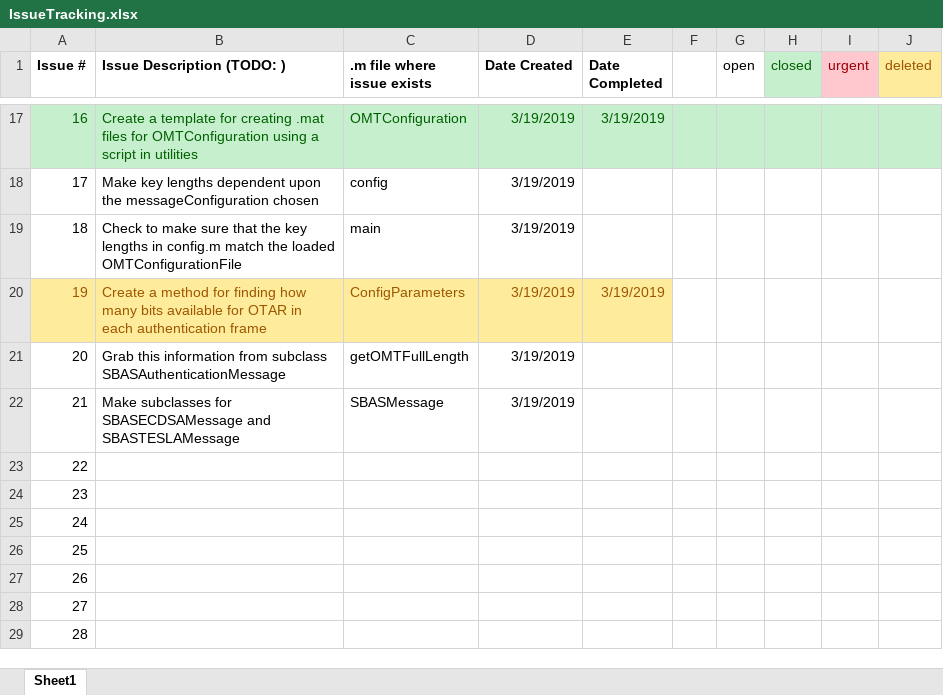
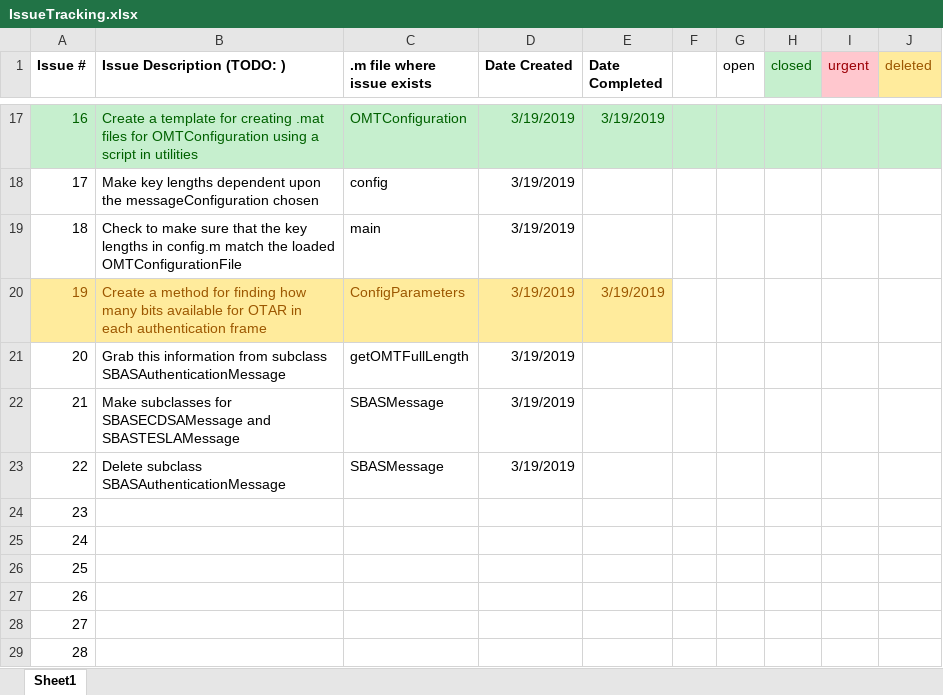
Before and after one commit to stanford-gps-lab/mcos, an Excel workbook: IssueTracking.xlsx, sheet Sheet1, drawn as a sheet; only a part is shown, gaps mark what is left out; values as stored, in another font and other column widths than the file's, no borders; the diff names each change by its address in the sheet, - before the commit and + after, or states it on an @@ line.

Commit message:
Added subclass SBASECDSAMessage

```diff
--- a/IssueTracking.xlsx (sheet Sheet1)
+++ b/IssueTracking.xlsx (sheet Sheet1)
-B23 (Issue Description (TODO: )): (empty)
+B23 (Issue Description (TODO: )): Delete subclass SBASAuthenticationMessage
-C23 (.m file where issue exists): (empty)
+C23 (.m file where issue exists): SBASMessage
-D23 (Date Created): (empty)
+D23 (Date Created): 3/19/2019
```
Also changed, not shown: 4 other files.
